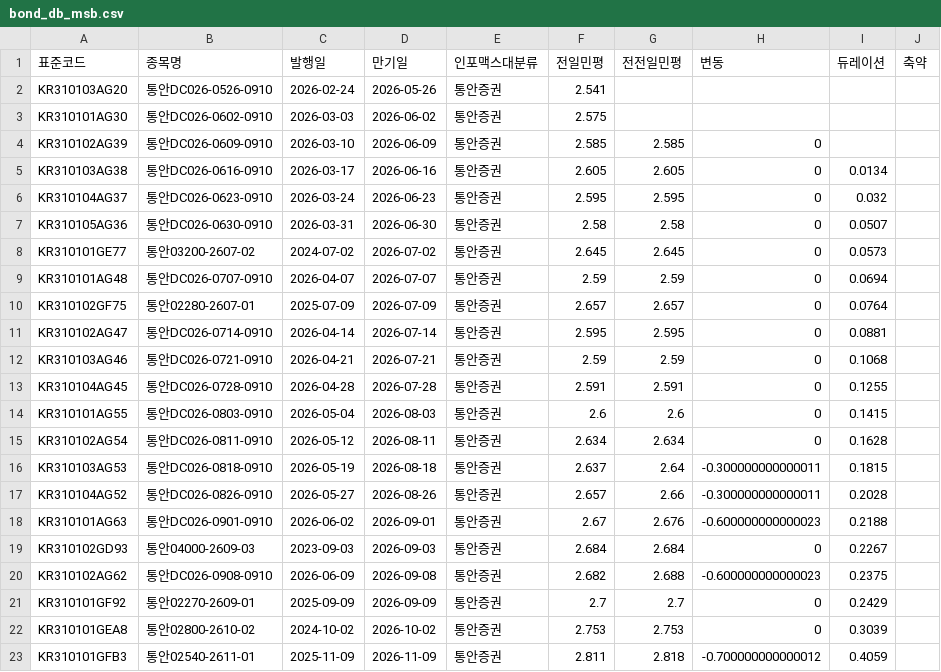
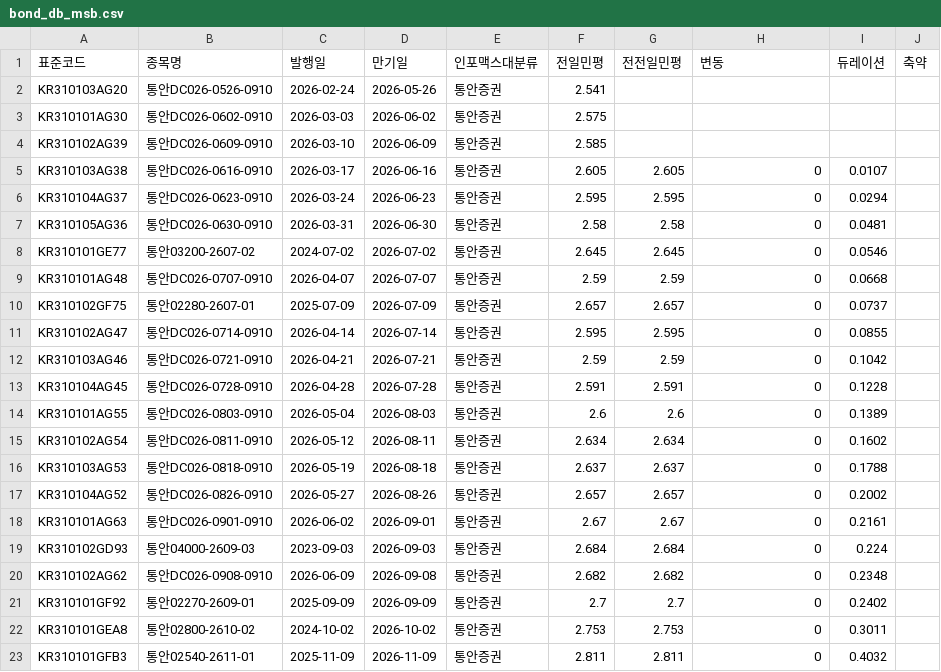
Before and after one commit to kriskang02-max/market_db_dashboard, a CSV file: bond_db_msb.csv, drawn as a sheet; only a part is shown; the diff covers the shown part only.

```diff
--- a/bond_db_msb.csv
+++ b/bond_db_msb.csv
@@ -3,21 +3,21 @@ KR310103AG20,통안DC026-0526-0910,2026-02-24,2026-05-26,통안증권,2.541,,,,
 KR310101AG30,통안DC026-0602-0910,2026-03-03,2026-06-02,통안증권,2.575,,,,
-KR310102AG39,통안DC026-0609-0910,2026-03-10,2026-06-09,통안증권,2.585,2.585,0,,
-KR310103AG38,통안DC026-0616-0910,2026-03-17,2026-06-16,통안증권,2.605,2.605,0,0.0134,
-KR310104AG37,통안DC026-0623-0910,2026-03-24,2026-06-23,통안증권,2.595,2.595,0,0.032,
-KR310105AG36,통안DC026-0630-0910,2026-03-31,2026-06-30,통안증권,2.58,2.58,0,0.0507,
-KR310101GE77,통안03200-2607-02,2024-07-02,2026-07-02,통안증권,2.645,2.645,0,0.0573,
-KR310101AG48,통안DC026-0707-0910,2026-04-07,2026-07-07,통안증권,2.59,2.59,0,0.0694,
-KR310102GF75,통안02280-2607-01,2025-07-09,2026-07-09,통안증권,2.657,2.657,0,0.0764,
-KR310102AG47,통안DC026-0714-0910,2026-04-14,2026-07-14,통안증권,2.595,2.595,0,0.0881,
-KR310103AG46,통안DC026-0721-0910,2026-04-21,2026-07-21,통안증권,2.59,2.59,0,0.1068,
-KR310104AG45,통안DC026-0728-0910,2026-04-28,2026-07-28,통안증권,2.591,2.591,0,0.1255,
-KR310101AG55,통안DC026-0803-0910,2026-05-04,2026-08-03,통안증권,2.6,2.6,0,0.1415,
-KR310102AG54,통안DC026-0811-0910,2026-05-12,2026-08-11,통안증권,2.634,2.634,0,0.1628,
-KR310103AG53,통안DC026-0818-0910,2026-05-19,2026-08-18,통안증권,2.637,2.64,-0.300000000000011,0.1815,
-KR310104AG52,통안DC026-0826-0910,2026-05-27,2026-08-26,통안증권,2.657,2.66,-0.300000000000011,0.2028,
-KR310101AG63,통안DC026-0901-0910,2026-06-02,2026-09-01,통안증권,2.67,2.676,-0.600000000000023,0.2188,
-KR310102GD93,통안04000-2609-03,2023-09-03,2026-09-03,통안증권,2.684,2.684,0,0.2267,
-KR310102AG62,통안DC026-0908-0910,2026-06-09,2026-09-08,통안증권,2.682,2.688,-0.600000000000023,0.2375,
-KR310101GF92,통안02270-2609-01,2025-09-09,2026-09-09,통안증권,2.7,2.7,0,0.2429,
-KR310101GEA8,통안02800-2610-02,2024-10-02,2026-10-02,통안증권,2.753,2.753,0,0.3039,
-KR310101GFB3,통안02540-2611-01,2025-11-09,2026-11-09,통안증권,2.811,2.818,-0.700000000000012,0.4059,
+KR310102AG39,통안DC026-0609-0910,2026-03-10,2026-06-09,통안증권,2.585,,,,
+KR310103AG38,통안DC026-0616-0910,2026-03-17,2026-06-16,통안증권,2.605,2.605,0,0.0107,
+KR310104AG37,통안DC026-0623-0910,2026-03-24,2026-06-23,통안증권,2.595,2.595,0,0.0294,
+KR310105AG36,통안DC026-0630-0910,2026-03-31,2026-06-30,통안증권,2.58,2.58,0,0.0481,
+KR310101GE77,통안03200-2607-02,2024-07-02,2026-07-02,통안증권,2.645,2.645,0,0.0546,
+KR310101AG48,통안DC026-0707-0910,2026-04-07,2026-07-07,통안증권,2.59,2.59,0,0.0668,
+KR310102GF75,통안02280-2607-01,2025-07-09,2026-07-09,통안증권,2.657,2.657,0,0.0737,
+KR310102AG47,통안DC026-0714-0910,2026-04-14,2026-07-14,통안증권,2.595,2.595,0,0.0855,
+KR310103AG46,통안DC026-0721-0910,2026-04-21,2026-07-21,통안증권,2.59,2.59,0,0.1042,
+KR310104AG45,통안DC026-0728-0910,2026-04-28,2026-07-28,통안증권,2.591,2.591,0,0.1228,
+KR310101AG55,통안DC026-0803-0910,2026-05-04,2026-08-03,통안증권,2.6,2.6,0,0.1389,
+KR310102AG54,통안DC026-0811-0910,2026-05-12,2026-08-11,통안증권,2.634,2.634,0,0.1602,
+KR310103AG53,통안DC026-0818-0910,2026-05-19,2026-08-18,통안증권,2.637,2.637,0,0.1788,
+KR310104AG52,통안DC026-0826-0910,2026-05-27,2026-08-26,통안증권,2.657,2.657,0,0.2002,
+KR310101AG63,통안DC026-0901-0910,2026-06-02,2026-09-01,통안증권,2.67,2.67,0,0.2161,
+KR310102GD93,통안04000-2609-03,2023-09-03,2026-09-03,통안증권,2.684,2.684,0,0.224,
+KR310102AG62,통안DC026-0908-0910,2026-06-09,2026-09-08,통안증권,2.682,2.682,0,0.2348,
+KR310101GF92,통안02270-2609-01,2025-09-09,2026-09-09,통안증권,2.7,2.7,0,0.2402,
+KR310101GEA8,통안02800-2610-02,2024-10-02,2026-10-02,통안증권,2.753,2.753,0,0.3011,
+KR310101GFB3,통안02540-2611-01,2025-11-09,2026-11-09,통안증권,2.811,2.811,0,0.4032,
```
Also changed, not shown: 52 edited cells elsewhere in this file, bond_db_ktb.csv, 2 other files.
